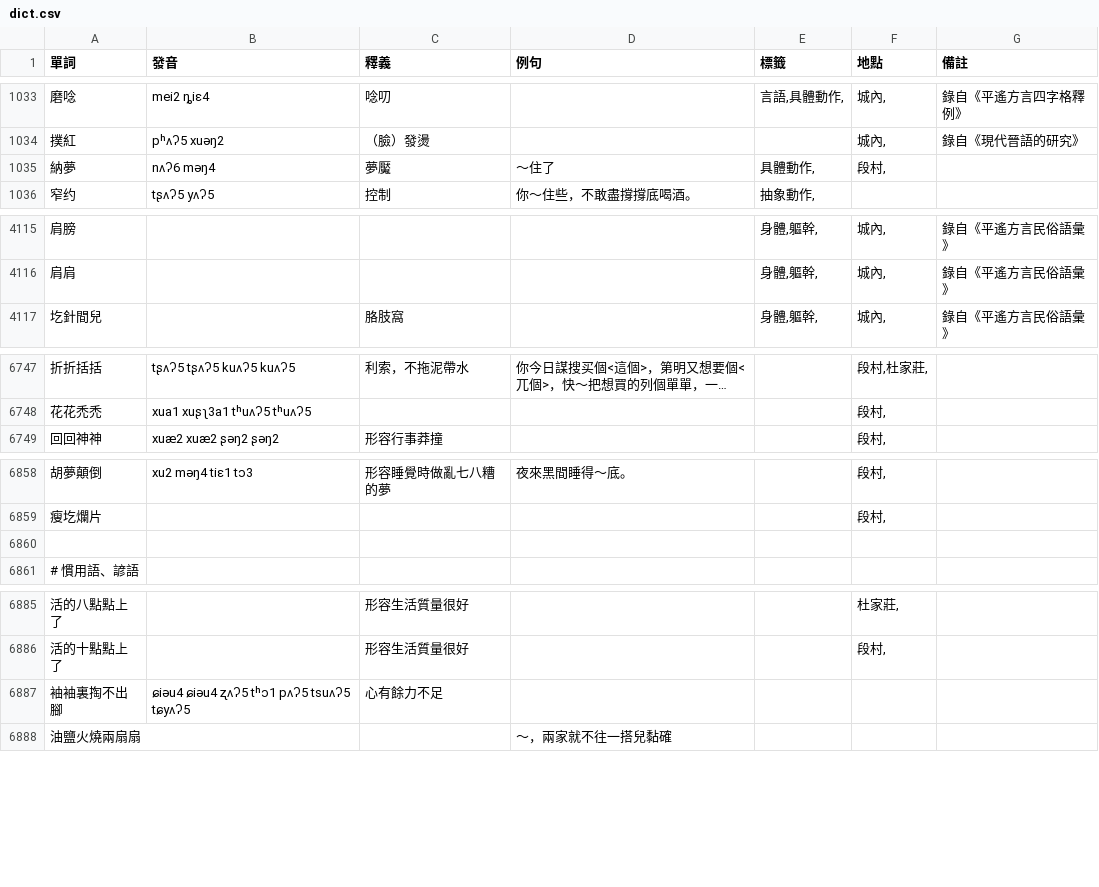
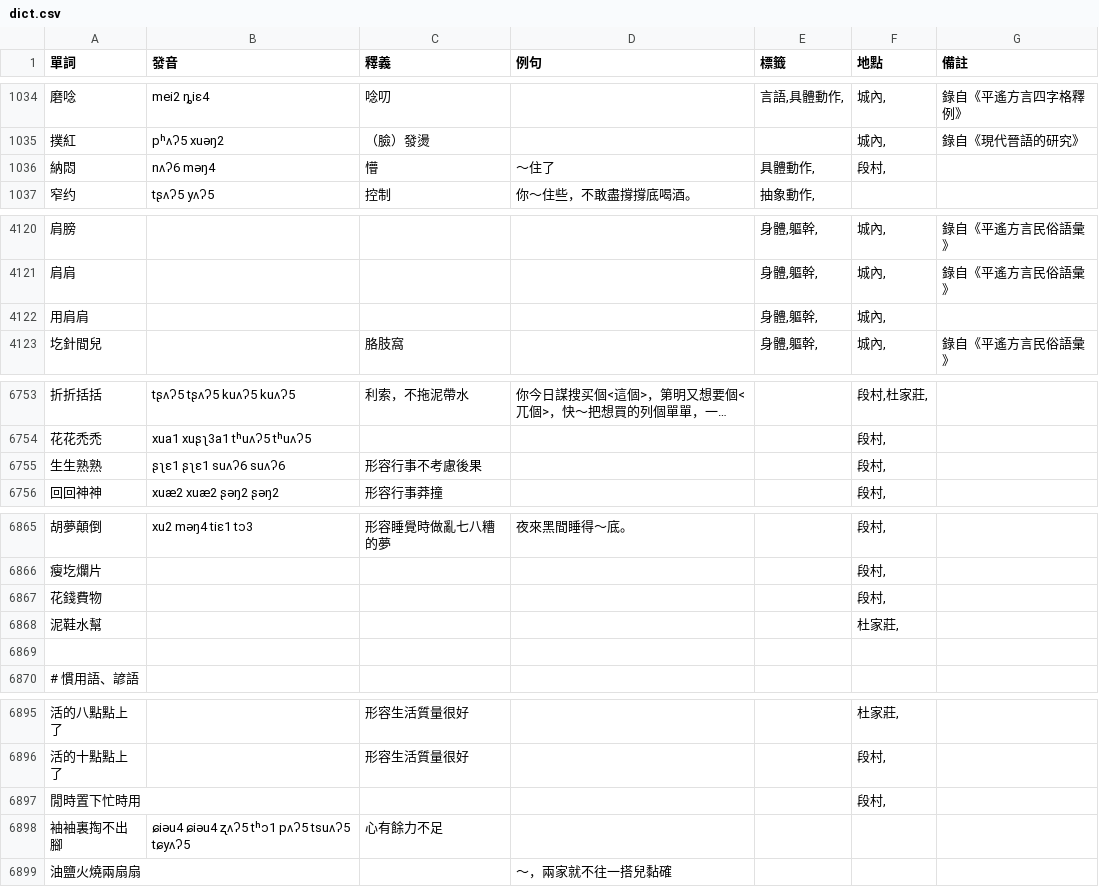
Before and after one commit to JinyuWorld/dict-pingyao, a CSV file: dict.csv, drawn as a sheet; only a part is shown, gaps mark what is left out; long unchanged cells end in …; the diff covers the shown part only.

```diff
--- a/dict.csv
+++ b/dict.csv
@@ -1034,3 +1035,3 @@
 撲紅,pʰʌʔ5 xuəŋ2,（臉）發燙,,,"城內,",錄自《現代晉語的研究》
-納夢,nʌʔ6 məŋ4,夢魘,～住了,"具體動作,","段村,",
+納悶,nʌʔ6 məŋ4,懵,～住了,"具體動作,","段村,",
 窄约,tʂʌʔ5 yʌʔ5,控制,你～住些，不敢盡撐撐底喝酒。,"抽象動作,",,
@@ -4116,2 +4121,3 @@
 肩肩,,,,"身體,軀幹,","城內,",錄自《平遙方言民俗語彙》
+用肩肩,,,,"身體,軀幹,","城內,",
 圪針間兒,,胳肢窩,,"身體,軀幹,","城內,",錄自《平遙方言民俗語彙》
@@ -6748,2 +6754,3 @@
 花花禿禿,xua1 xuʂʅ3a1 tʰuʌʔ5 tʰuʌʔ5,,,,"段村,",
+生生熟熟,ʂʅɛ1 ʂʅɛ1 suʌʔ6 suʌʔ6,形容行事不考慮後果,,,"段村,",
 回回神神,xuæ2 xuæ2 ʂəŋ2 ʂəŋ2,形容行事莽撞,,,"段村,",
@@ -6859,2 +6866,4 @@
 瘦圪爛片,,,,,"段村,",
+花錢費物,,,,,"段村,",
+泥鞋水幫,,,,,"杜家莊,",
 
@@ -6886,2 +6896,3 @@
 活的十點點上了,,形容生活質量很好,,,"段村,",
+閒時置下忙時用,,,,,"段村,",
 袖袖裏掏不出腳,ɕiəu4 ɕiəu4 ʐʌʔ5 tʰɔ1 pʌʔ5 tsuʌʔ5 tɕyʌʔ5,心有餘力不足,,,,
```
Also changed, not shown: 7 added rows and 2 edited cells elsewhere in this file.
